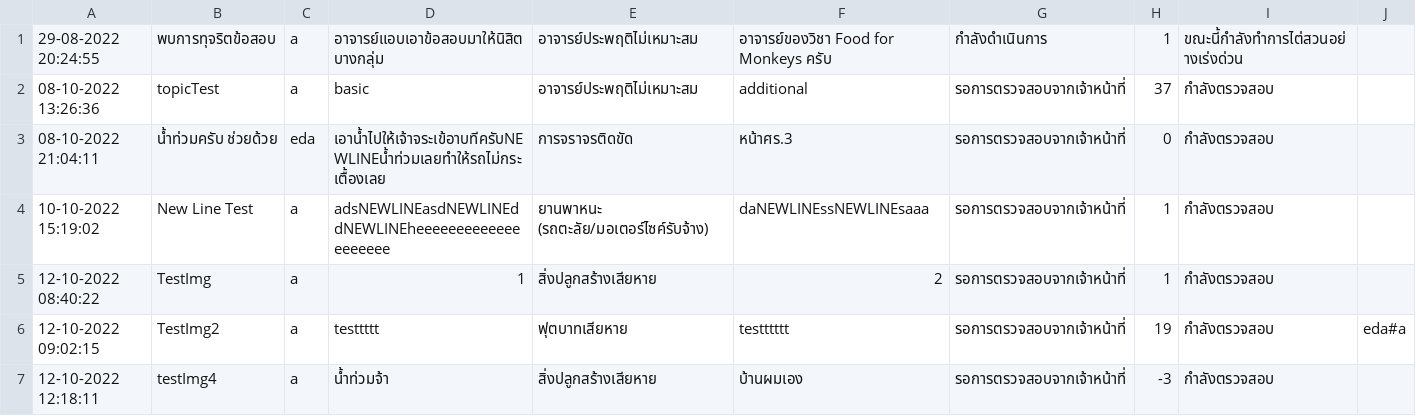
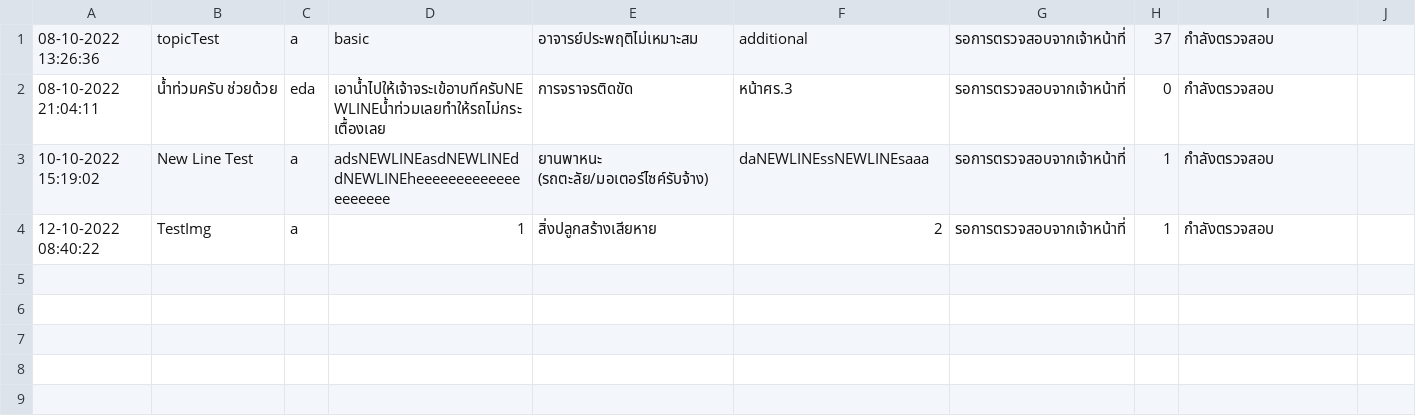
Before and after one commit to SoraNual/KU_ComplaintSubmissionJavaApp, a CSV file: data/complaints.csv, drawn as a sheet.

```diff
--- a/data/complaints.csv
+++ b/data/complaints.csv
@@ -1,2 +1 @@
-29-08-2022 20:24:55,พบการทุจริตข้อสอบ,a,อาจารย์แอบเอาข้อสอบมาให้นิสิตบางกลุ่ม,อาจารย์ประพฤติไม่เหมาะสม,อาจารย์ของวิชา Food for Monkeys ครับ,กำลังดำเนินการ,1,ขณะนี้กำลังทำการไต่สวนอย่างเร่งด่วน,,
 08-10-2022 13:26:36,topicTest,a,basic,อาจารย์ประพฤติไม่เหมาะสม,additional,รอการตรวจสอบจากเจ้าหน้าที่,37,กำลังตรวจสอบ,,
@@ -5,3 +4 @@
 12-10-2022 08:40:22,TestImg,a,1,สิ่งปลูกสร้างเสียหาย,2,รอการตรวจสอบจากเจ้าหน้าที่,1,กำลังตรวจสอบ,,
-12-10-2022 09:02:15,TestImg2,a,testtttt,ฟุตบาทเสียหาย,testttttt,รอการตรวจสอบจากเจ้าหน้าที่,19,กำลังตรวจสอบ,eda#a,
-12-10-2022 12:18:11,testImg4,a,น้ำท่วมจ้า,สิ่งปลูกสร้างเสียหาย,บ้านผมเอง,รอการตรวจสอบจากเจ้าหน้าที่,-3,กำลังตรวจสอบ,,
```
Also changed, not shown: data/setting.csv, data/users.csv, 21 other files.
